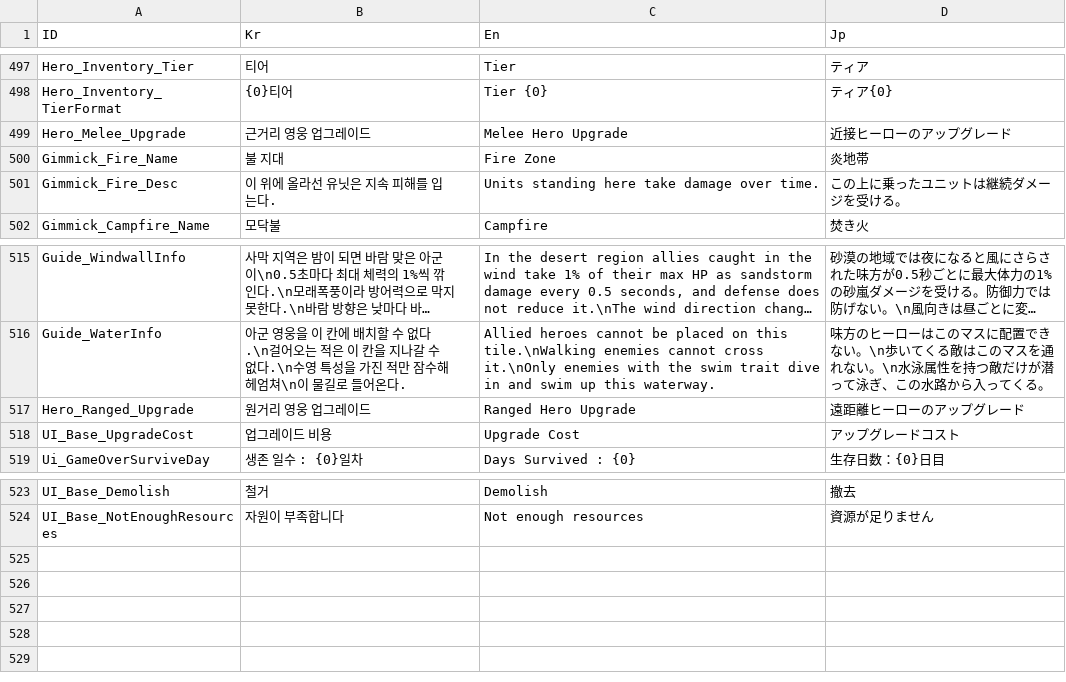
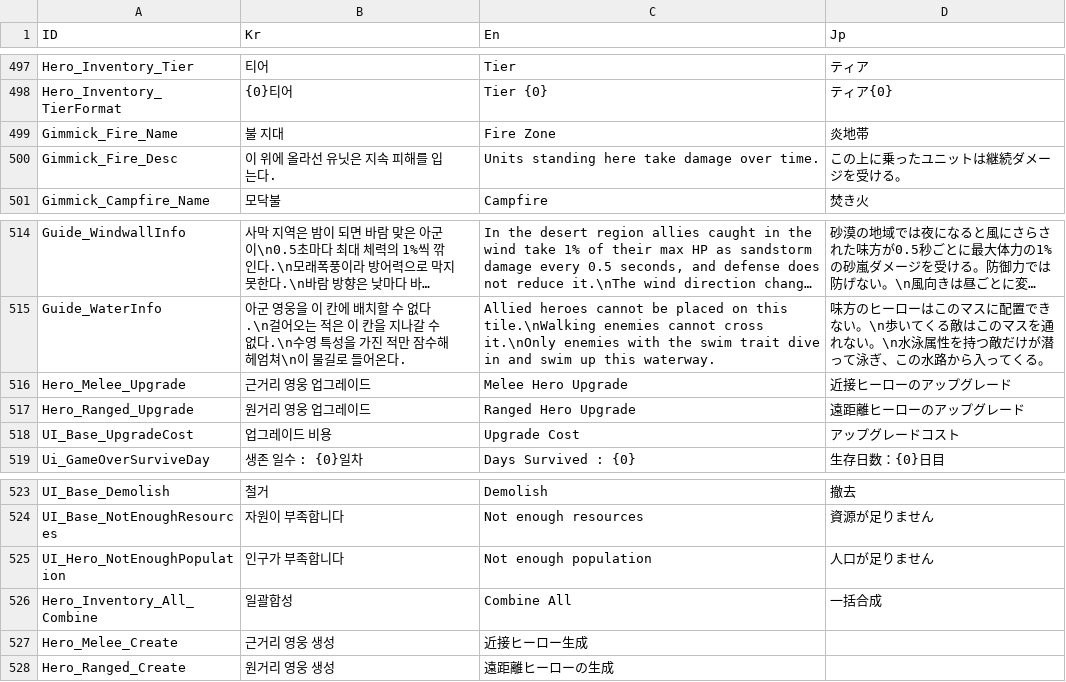
Before and after one commit to Miniro9322/TeamProject, a CSV file: Assets/Resources/DataTable/StringTable.csv, drawn as a sheet; only a part is shown, gaps mark what is left out; long unchanged cells end in …; the diff names each change by its address in the sheet, - before the commit and + after, or states it on an @@ line.

```diff
--- a/Assets/Resources/DataTable/StringTable.csv
+++ b/Assets/Resources/DataTable/StringTable.csv
@@ row 499 moved to row 516: Hero_Melee_Upgrade @@
+row 525: UI_Hero_NotEnoughPopulation | 인구가 부족합니다 | Not enough population | 人口が足りません
+row 526: Hero_Inventory_All_Combine | 일괄합성 | Combine All | 一括合成
+row 527: Hero_Melee_Create | 근거리 영웅 생성 | 近接ヒーロー生成
+row 528: Hero_Ranged_Create | 원거리 영웅 생성 | 遠距離ヒーローの生成
```
Also changed, not shown: 41 other files.
